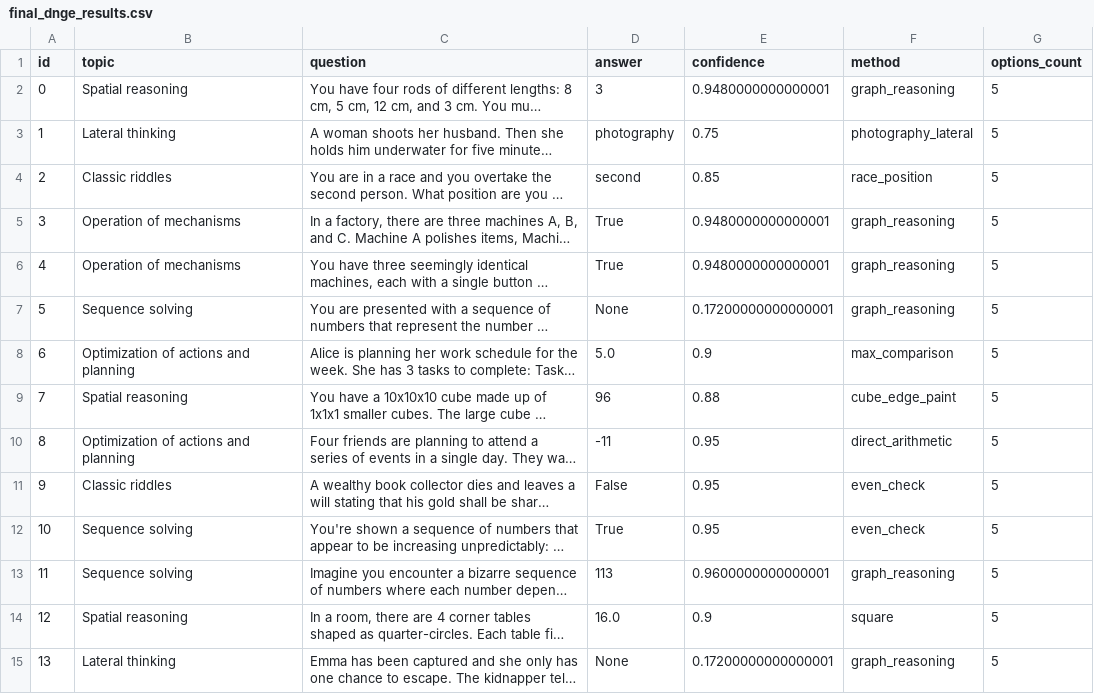
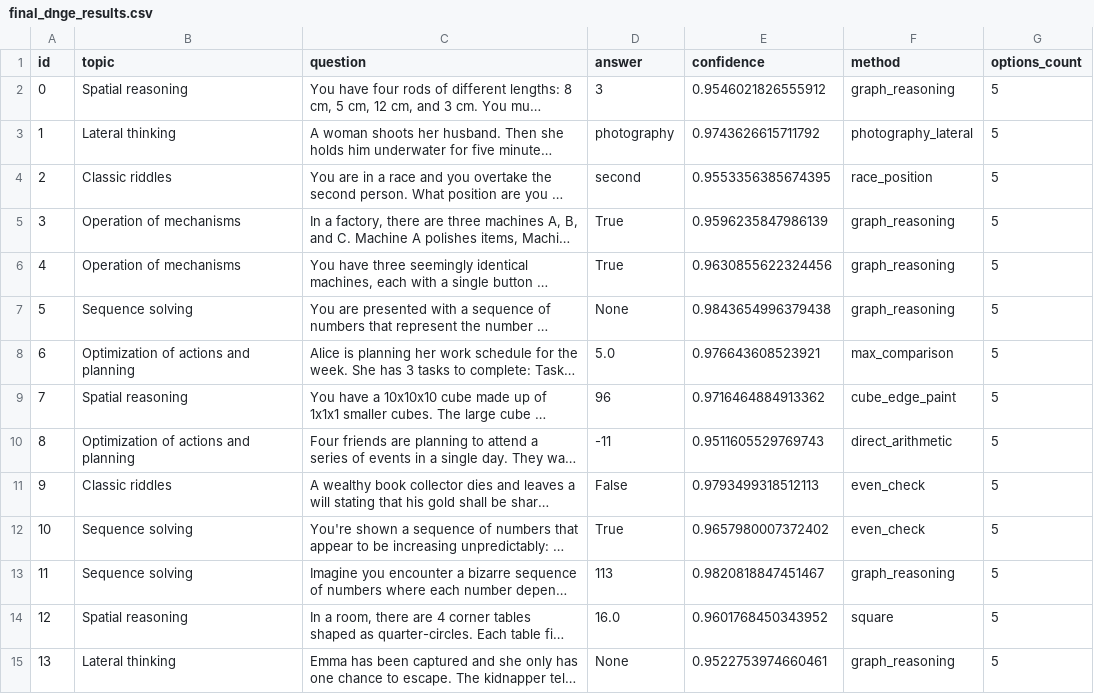
Before and after one commit to kunal0297/Quantum-Entangled-Neurosymbolic-Adaptive-Reasoning-Fabric, a CSV file: final_dnge_results.csv, drawn as a sheet; only a part is shown; long unchanged cells end in …; the diff covers the shown part only; the diff names each change by its address in the sheet, - before the commit and + after, or states it on an @@ line.

```diff
--- a/final_dnge_results.csv
+++ b/final_dnge_results.csv
-E2 (confidence): 0.9480000000000001
+E2 (confidence): 0.9546021826555912
-E3 (confidence): 0.75
+E3 (confidence): 0.9743626615711792
-E4 (confidence): 0.85
+E4 (confidence): 0.9553356385674395
-E5 (confidence): 0.9480000000000001
+E5 (confidence): 0.9596235847986139
-E6 (confidence): 0.9480000000000001
+E6 (confidence): 0.9630855622324456
-E7 (confidence): 0.17200000000000001
+E7 (confidence): 0.9843654996379438
-E8 (confidence): 0.9
+E8 (confidence): 0.976643608523921
-E9 (confidence): 0.88
+E9 (confidence): 0.9716464884913362
-E10 (confidence): 0.95
+E10 (confidence): 0.9511605529769743
-E11 (confidence): 0.95
+E11 (confidence): 0.9793499318512113
-E12 (confidence): 0.95
+E12 (confidence): 0.9657980007372402
-E13 (confidence): 0.9600000000000001
+E13 (confidence): 0.9820818847451467
-E14 (confidence): 0.9
+E14 (confidence): 0.9601768450343952
-E15 (confidence): 0.17200000000000001
+E15 (confidence): 0.9522753974660461
```
Also changed, not shown: 81 edited cells elsewhere in this file, benchmark_results.csv, target_achievement_results.csv, 3 other files.
